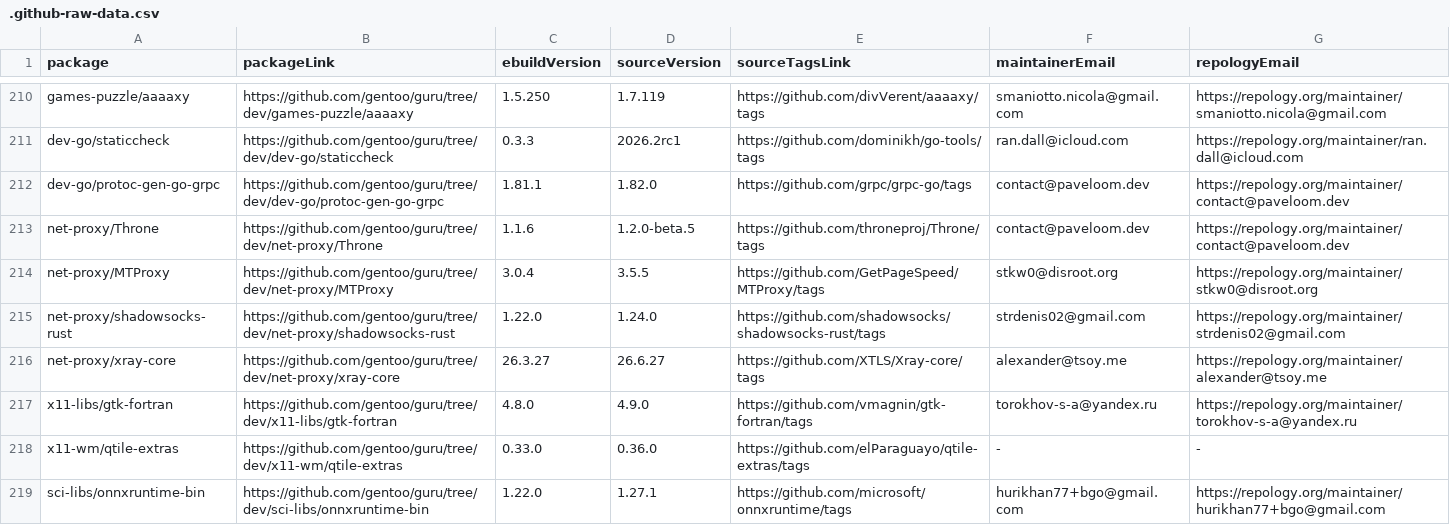
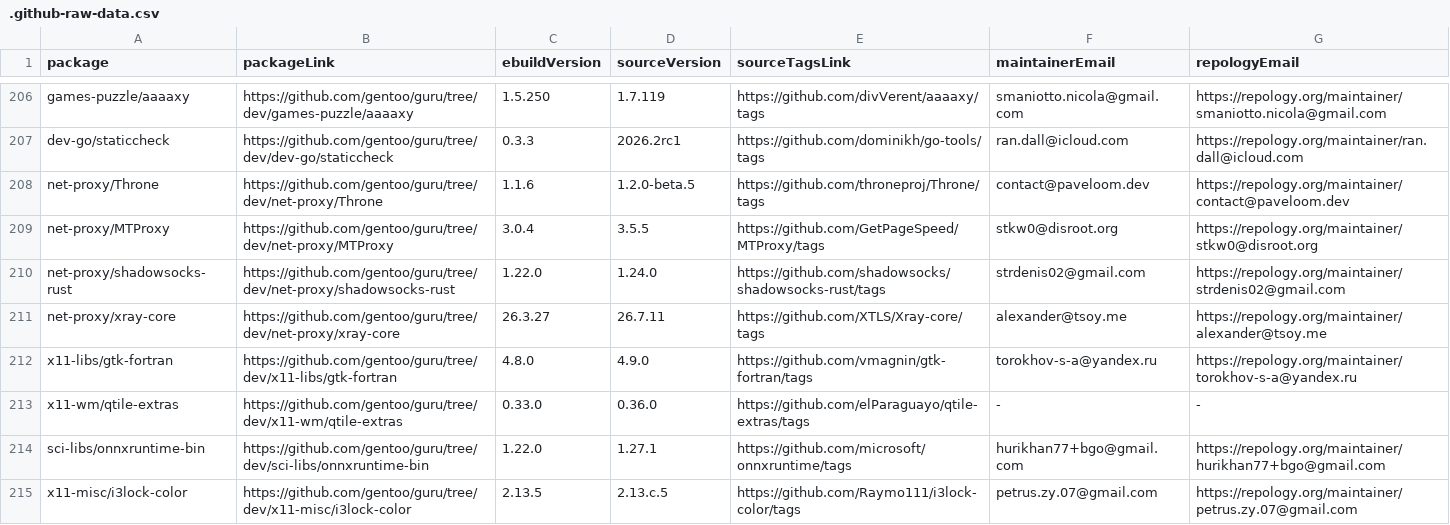
Before and after one commit to ingenarel/gentoo-hit-list, a CSV file: .github-raw-data.csv, drawn as a sheet; only a part is shown, gaps mark what is left out; the shorter side is filled out with more unchanged rows; the diff covers the shown part only.

```diff
--- a/.github-raw-data.csv
+++ b/.github-raw-data.csv
@@ -211,3 +207,2 @@ games-puzzle/aaaaxy,https://github.com/gentoo/guru/tree/dev/games-puzzle/aaaaxy,
 dev-go/staticcheck,https://github.com/gentoo/guru/tree/dev/dev-go/staticcheck,0.3.3,2026.2rc1,https://github.com/dominikh/go-tools/tags,ran.dall@icloud.com,https://repology.org/maintainer/ran.dall@icloud.com
-dev-go/protoc-gen-go-grpc,https://github.com/gentoo/guru/tree/dev/dev-go/protoc-gen-go-grpc,1.81.1,1.82.0,https://github.com/grpc/grpc-go/tags,contact@paveloom.dev,https://repology.org/maintainer/contact@paveloom.dev
 net-proxy/Throne,https://github.com/gentoo/guru/tree/dev/net-proxy/Throne,1.1.6,1.2.0-beta.5,https://github.com/throneproj/Throne/tags,contact@paveloom.dev,https://repology.org/maintainer/contact@paveloom.dev
@@ -215,3 +210,3 @@ net-proxy/MTProxy,https://github.com/gentoo/guru/tree/dev/net-proxy/MTProxy,3.0.
 net-proxy/shadowsocks-rust,https://github.com/gentoo/guru/tree/dev/net-proxy/shadowsocks-rust,1.22.0,1.24.0,https://github.com/shadowsocks/shadowsocks-rust/tags,strdenis02@gmail.com,https://repology.org/maintainer/strdenis02@gmail.com
-net-proxy/xray-core,https://github.com/gentoo/guru/tree/dev/net-proxy/xray-core,26.3.27,26.6.27,https://github.com/XTLS/Xray-core/tags,alexander@tsoy.me,https://repology.org/maintainer/alexander@tsoy.me
+net-proxy/xray-core,https://github.com/gentoo/guru/tree/dev/net-proxy/xray-core,26.3.27,26.7.11,https://github.com/XTLS/Xray-core/tags,alexander@tsoy.me,https://repology.org/maintainer/alexander@tsoy.me
 x11-libs/gtk-fortran,https://github.com/gentoo/guru/tree/dev/x11-libs/gtk-fortran,4.8.0,4.9.0,https://github.com/vmagnin/gtk-fortran/tags,torokhov-s-a@yandex.ru,https://repology.org/maintainer/torokhov-s-a@yandex.ru
```
Also changed, not shown: 5 added rows, 9 removed rows and 36 edited cells elsewhere in this file, 1 other file.
